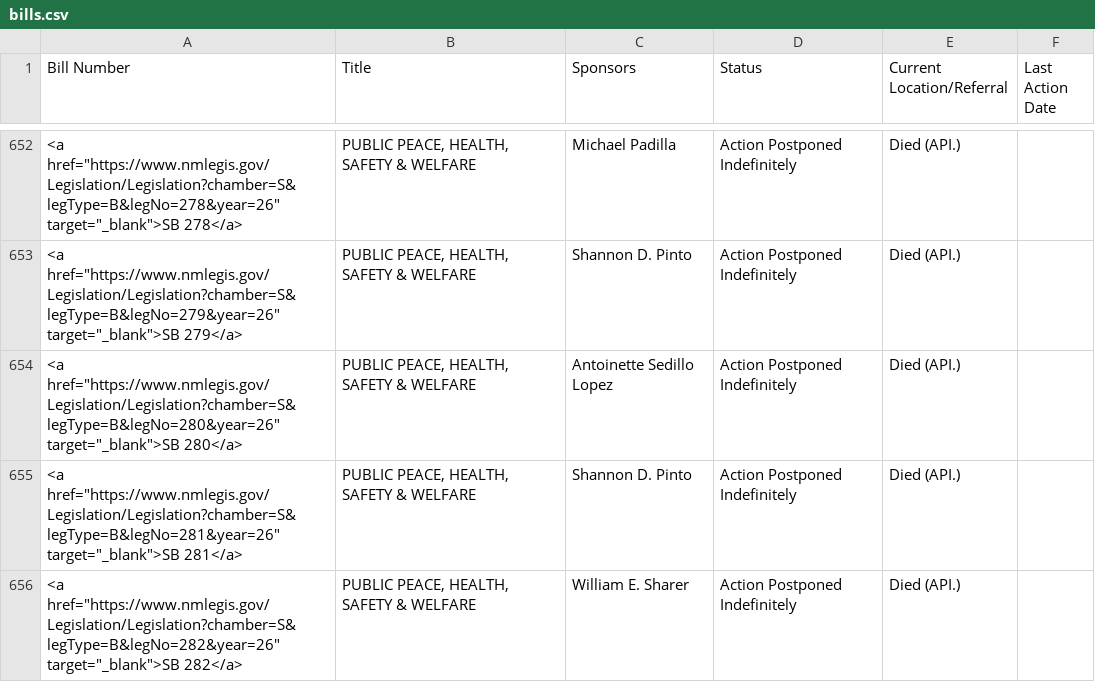
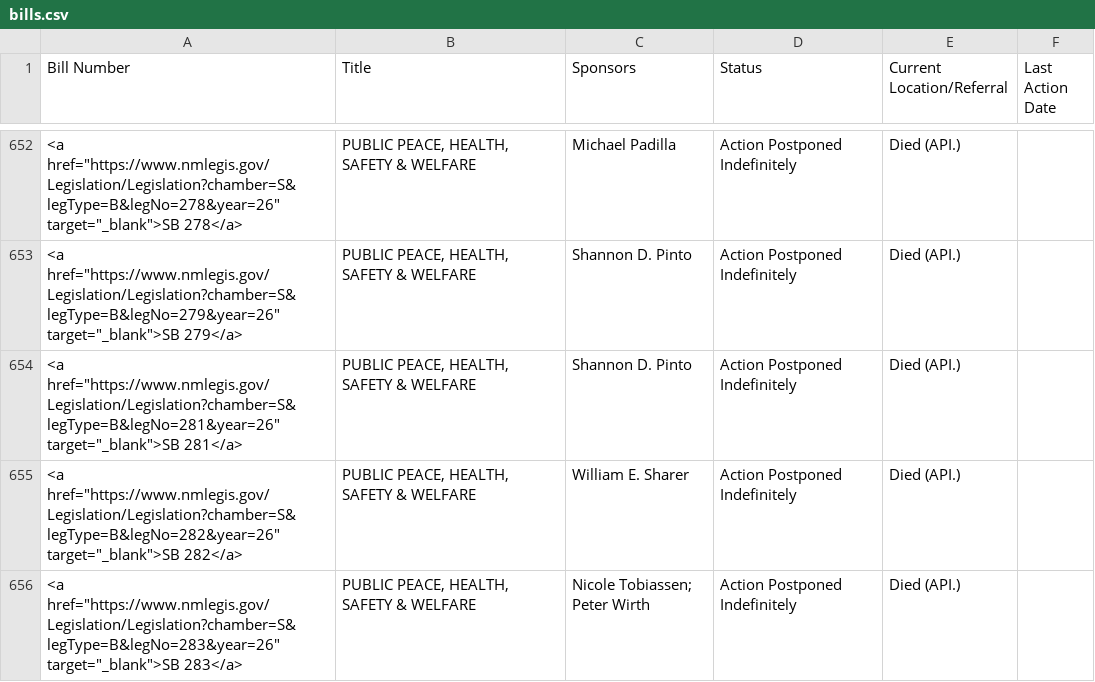
Before and after one commit to PatrickLohmann/2026Legislaturebilltracker2, a CSV file: bills.csv, drawn as a sheet; only a part is shown, gaps mark what is left out; the shorter side is filled out with more unchanged rows; the diff names each change by its address in the sheet, - before the commit and + after, or states it on an @@ line.

```diff
--- a/bills.csv
+++ b/bills.csv
-row 654: <a href="https://www.nmlegis.gov/Legislation/Legislation?chamber=S&legType=B&legNo=280&year=26" target="_blank">SB 280</a> | PUBLIC PEACE, HEALTH, SAFETY & WELFARE | Antoinette Sedillo Lopez | Action Postponed Indefinitely | Died (API.)
```
